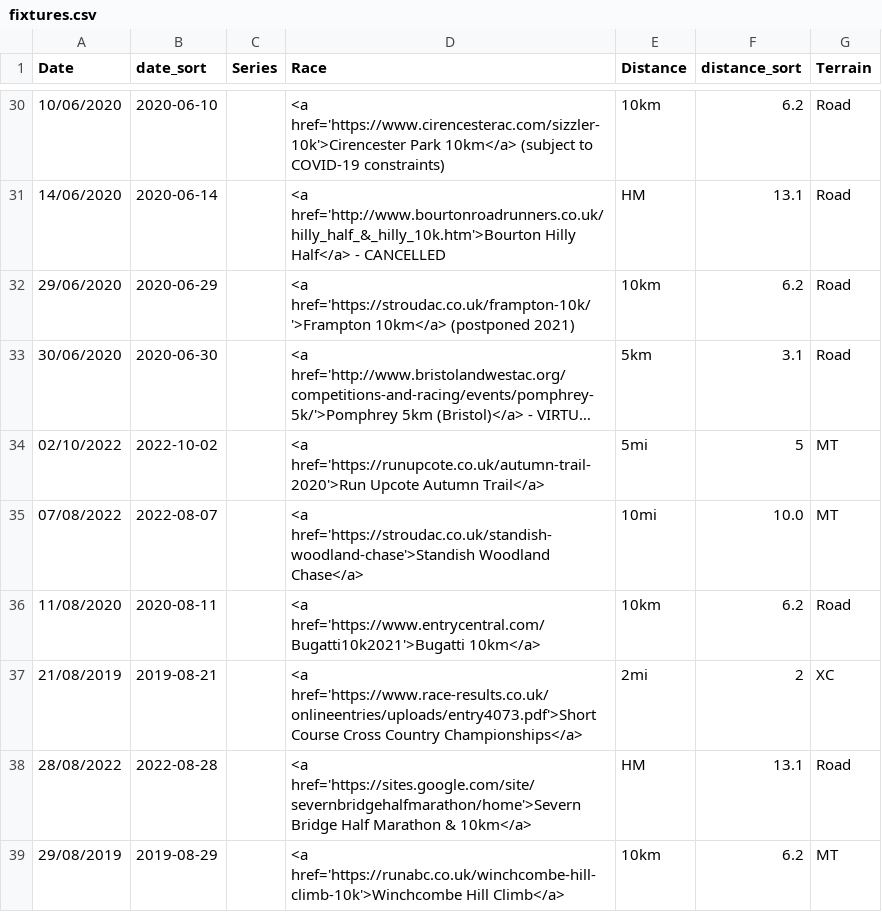
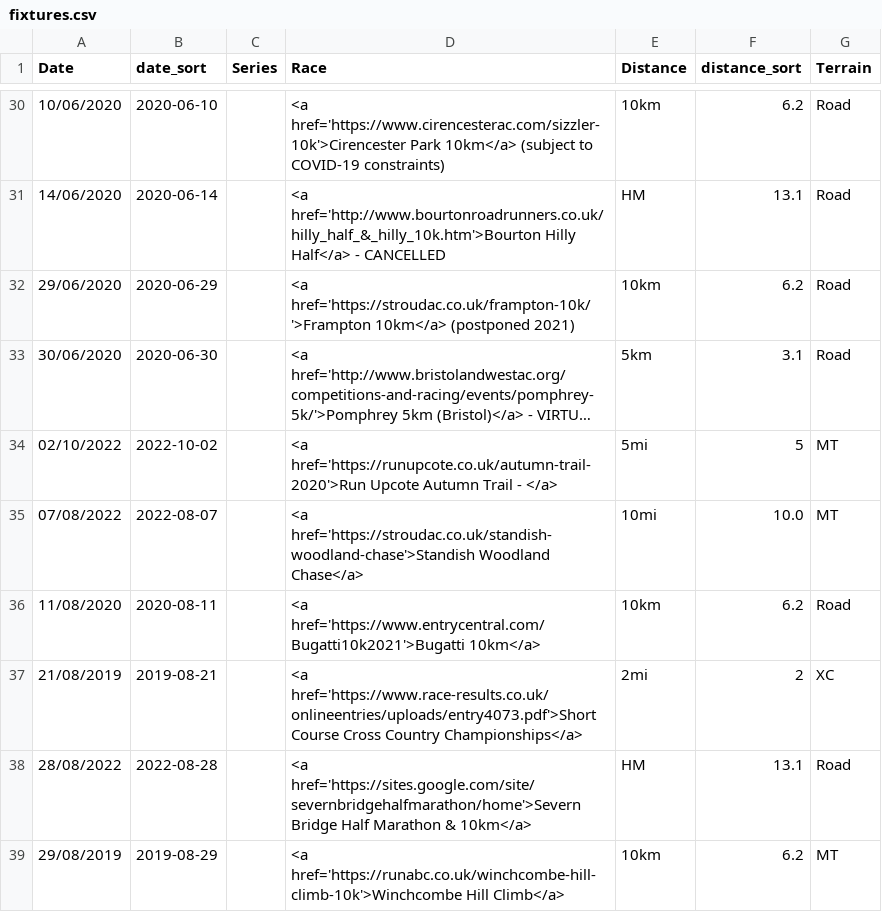
Before and after one commit to CLCStriders/striders, a CSV file: _data/fixtures.csv, drawn as a sheet; only a part is shown, gaps mark what is left out; long unchanged cells end in …; the diff names each change by its address in the sheet, - before the commit and + after, or states it on an @@ line.

Commit message:
Update fixtures.csv

```diff
--- a/_data/fixtures.csv
+++ b/_data/fixtures.csv
-D34 (Race): …Upcote Autumn Trail</a>
+D34 (Race): …Upcote Autumn Trail - </a>
```
